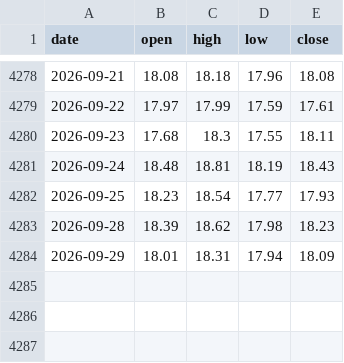
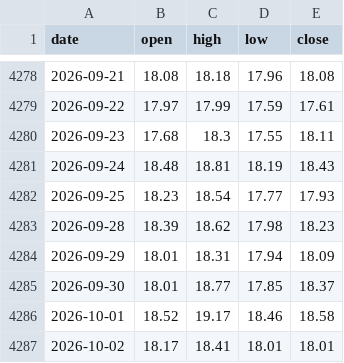
Before and after one commit to mengyan183/learning_backtrader, a CSV file: Data/raw/vix3m.csv, drawn as a sheet; only a part is shown, gaps mark what is left out.

```diff
--- a/Data/raw/vix3m.csv
+++ b/Data/raw/vix3m.csv
@@ -4284 +4284,4 @@ date,open,high,low,close
 2026-09-29,18.01,18.31,17.94,18.09
+2026-09-30,18.01,18.77,17.85,18.37
+2026-10-01,18.52,19.17,18.46,18.58
+2026-10-02,18.17,18.41,18.01,18.01
```
Also changed, not shown: Data/raw/sentiment.csv, Data/raw/vix.csv, 16 other files.
